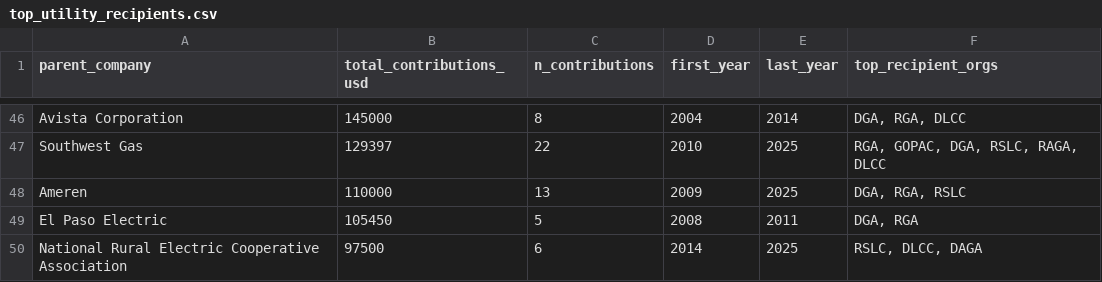
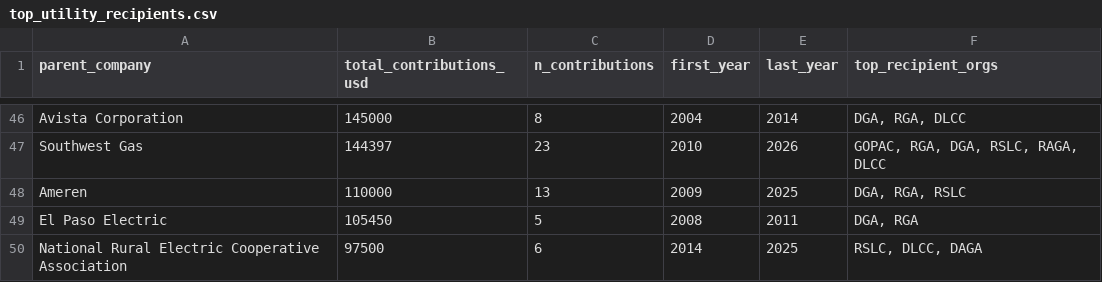
Before and after one commit to Energy-and-Policy-Institute/epi-public-data, a CSV file: 527/top_utility_recipients.csv, drawn as a sheet; only a part is shown, gaps mark what is left out; the diff covers the shown part only; the diff names each change by its address in the sheet, - before the commit and + after, or states it on an @@ line.

```diff
--- a/527/top_utility_recipients.csv
+++ b/527/top_utility_recipients.csv
-B47 (total_contributions_usd): 129397
+B47 (total_contributions_usd): 144397
-C47 (n_contributions): 22
+C47 (n_contributions): 23
-E47 (last_year): 2025
+E47 (last_year): 2026
-F47 (top_recipient_orgs): RGA, GOPAC, DGA, RSLC, RAGA, DLCC
+F47 (top_recipient_orgs): GOPAC, RGA, DGA, RSLC, RAGA, DLCC
```
Also changed, not shown: 10 added rows, 10 removed rows and 31 edited cells elsewhere in this file, 527/aggregated_by_utility_year_org.csv, 527/yearly_totals_by_org.csv, 1 other file.
